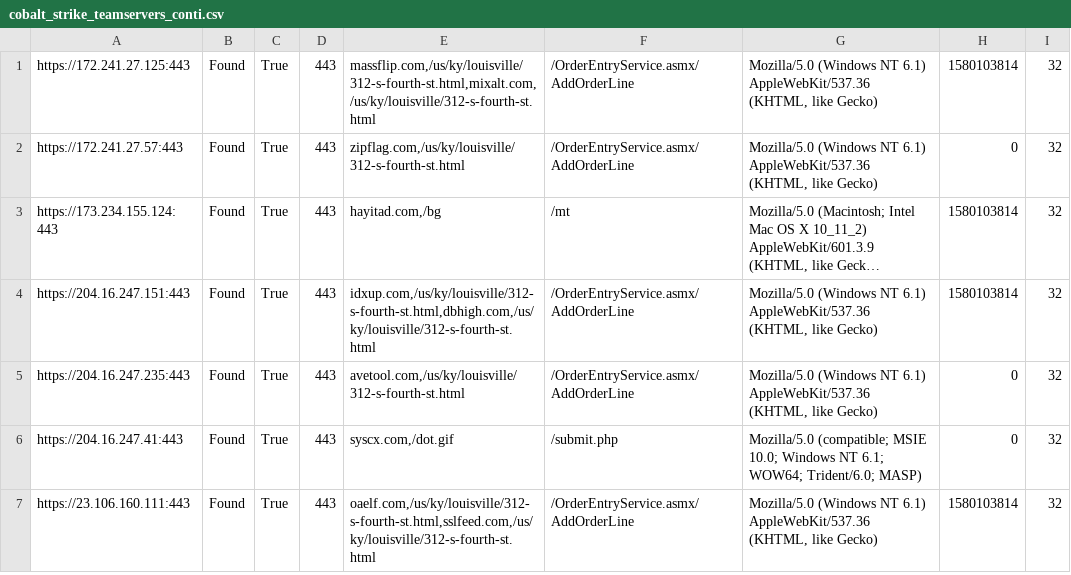
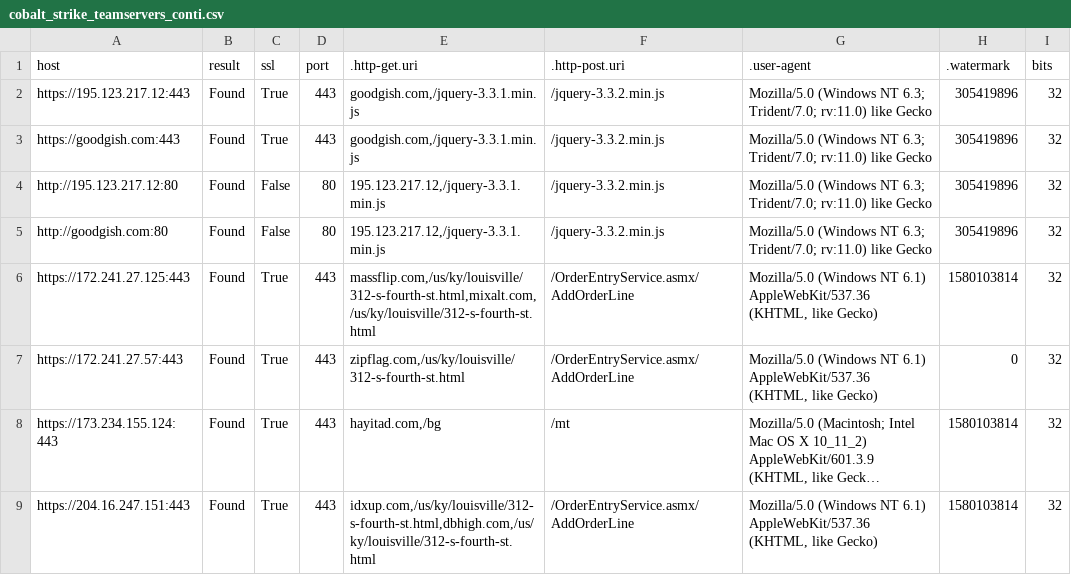
Before and after one commit to poppopdrivel/coba, a CSV file: cobalt_strike_teamservers_conti.csv, drawn as a sheet; only a part is shown; the shorter side is filled out with more unchanged rows; long unchanged cells end in ….

Commit message:
Update cobalt_strike_teamservers_conti.csv

```diff
--- a/cobalt_strike_teamservers_conti.csv
+++ b/cobalt_strike_teamservers_conti.csv
@@ -1 +1,6 @@
+"host","result","ssl","port",".http-get.uri",".http-post.uri",".user-agent",".watermark","bits"
+"https://195.123.217.12:443","Found","True","443","goodgish.com,/jquery-3.3.1.min.js","/jquery-3.3.2.min.js","Mozilla/5.0 (Windows NT 6.3; Trident/7.0; rv:11.0) like Gecko","305419896","32"
+"https://goodgish.com:443","Found","True","443","goodgish.com,/jquery-3.3.1.min.js","/jquery-3.3.2.min.js","Mozilla/5.0 (Windows NT 6.3; Trident/7.0; rv:11.0) like Gecko","305419896","32"
+"http://195.123.217.12:80","Found","False","80","195.123.217.12,/jquery-3.3.1.min.js","/jquery-3.3.2.min.js","Mozilla/5.0 (Windows NT 6.3; Trident/7.0; rv:11.0) like Gecko","305419896","32"
+"http://goodgish.com:80","Found","False","80","195.123.217.12,/jquery-3.3.1.min.js","/jquery-3.3.2.min.js","Mozilla/5.0 (Windows NT 6.3; Trident/7.0; rv:11.0) like Gecko","305419896","32"
 "https://172.241.27.125:443","Found","True","443","massflip.com,/us/ky/louisville/312-s-fourth-st.html,mixalt.com,/us/ky/louisville/312-s-fourth-st.html","/OrderEntryService.asmx/AddOrderLine","Mozilla/5.0 (Windows NT 6.1) AppleWebKit/537.36 (KHTML, like Gecko)","1580103814","32"
```
